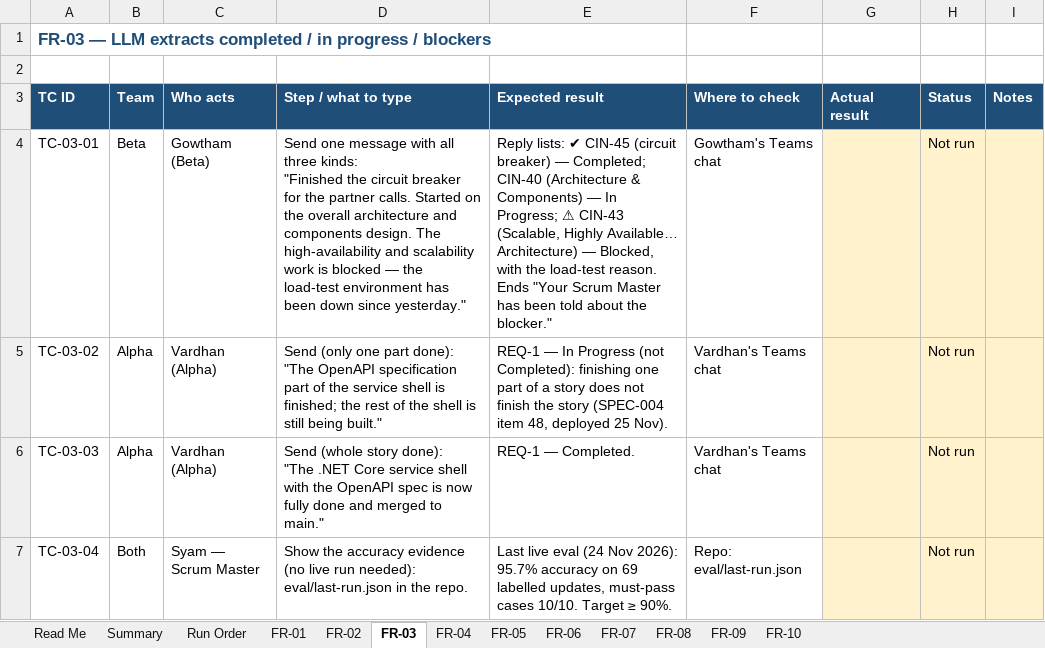
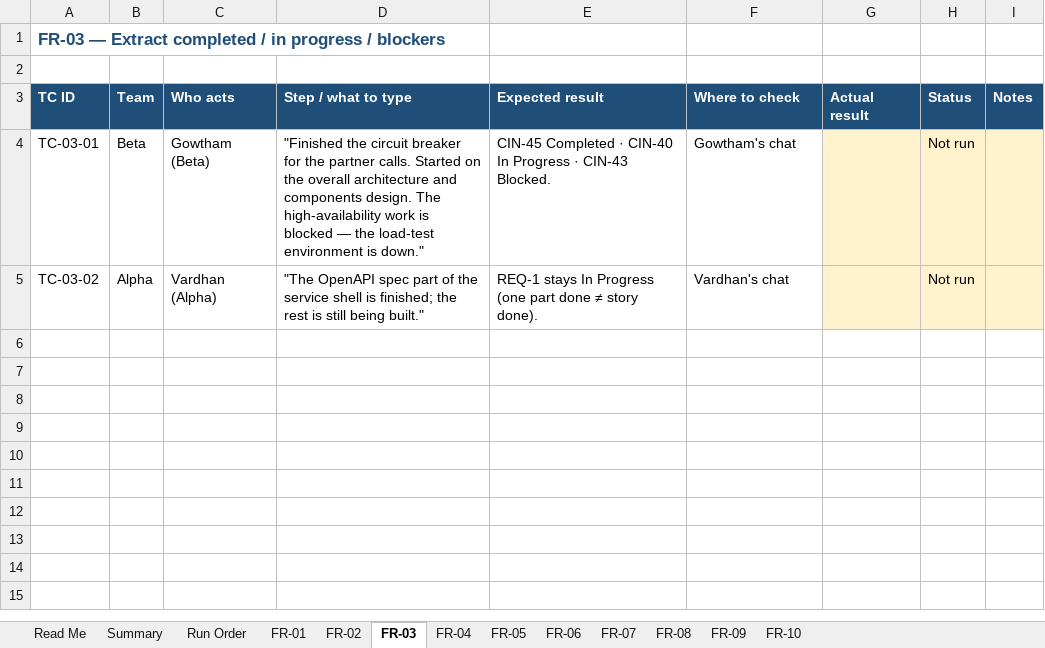
Before and after one commit to SyamPadala/UC04-AI-Scrum-Master-Assistant, an Excel workbook: docs/test-cases/UC04-FR-Test-Cases.xlsx, sheet FR-03, drawn as a sheet; values as stored, in another font and other column widths than the file's, no borders; conditional formats not drawn; ↵ is a line break in a cell; the diff names each change by its address in the sheet, - before the commit and + after, or states it on an @@ line.

```diff
--- a/docs/test-cases/UC04-FR-Test-Cases.xlsx (sheet FR-03)
+++ b/docs/test-cases/UC04-FR-Test-Cases.xlsx (sheet FR-03)
-A1 (TC ID): FR-03 — LLM extracts completed /…
+A1 (TC ID): FR-03 — Extract completed /…
-D4 (Step / what to type): Send one message with all three kinds: ↵ "Finished the circuit breaker for the partner calls. Started on the overall architecture and components design. The high-availability and scalability work is blocked — the load-test environment has been down since yesterday."
+D4 (Step / what to type): "Finished the circuit breaker for the partner calls. Started on the overall architecture and components design. The high-availability work is blocked — the load-test environment is down."
-E4 (Expected result): Reply lists: ✔ CIN-45 (circuit breaker) — Completed; CIN-40 (Architecture & Components) — In Progress; ⚠ CIN-43 (Scalable, Highly Available… Architecture) — Blocked, with the load-test reason. Ends "Your Scrum Master has been told about the blocker."
+E4 (Expected result): CIN-45 Completed · CIN-40 In Progress · CIN-43 Blocked.
-F4 (Where to check): Gowtham's Teams chat
+F4 (Where to check): Gowtham's chat
-D5 (Step / what to type): Send (only one part done): ↵ "The OpenAPI specification part of the service shell is finished; the rest of the shell is still…
+D5 (Step / what to type): "The OpenAPI spec part of the service shell is finished; the rest is still…
-E5 (Expected result): REQ-1 — In Progress (not Completed): finishing one part of a story does not finish the story (SPEC-004 item 48, deployed 25 Nov).
+E5 (Expected result): REQ-1 stays In Progress (one part done ≠ story done).
-F5 (Where to check): Vardhan's Teams chat
+F5 (Where to check): Vardhan's chat
-row 6: TC-03-03 | Alpha | Vardhan (Alpha) | Send (whole story done): ↵ "The .NET Core service shell with the OpenAPI spec is now fully done and merged to main." | REQ-1 — Completed. | Vardhan's Teams chat |  | Not run
-row 7: TC-03-04 | Both | Syam — Scrum Master | Show the accuracy evidence (no live run needed): eval/last-run.json in the repo. | Last live eval (24 Nov 2026): 95.7% accuracy on 69 labelled updates, must-pass cases 10/10. Target ≥ 90%. | Repo: eval/last-run.json |  | Not run
```
Also changed, not shown: sheet Run Order, sheet Summary, sheet FR-04, sheet FR-01, sheet FR-06, sheet FR-02, 6 more sheets.
